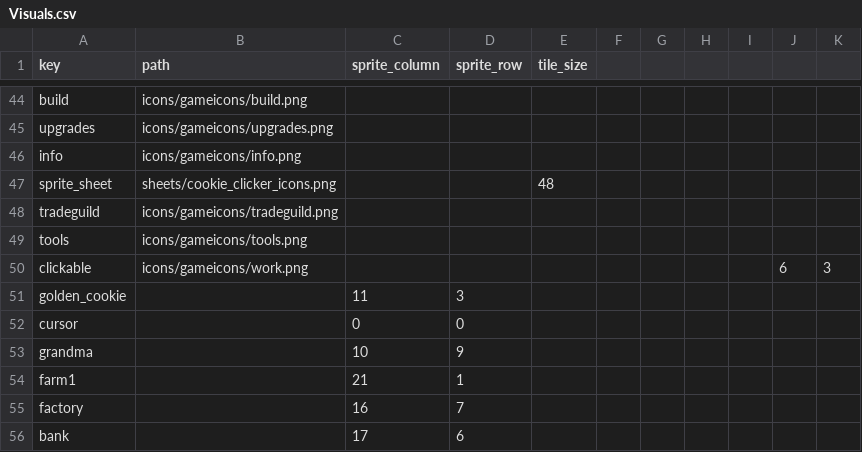
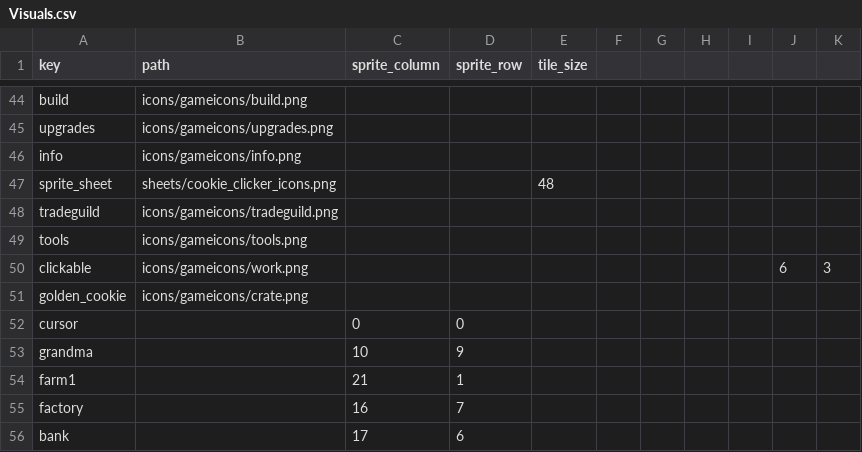
Before and after one commit to null-brain-true/comp2165-prototype-3, a CSV file: Assets/StreamingAssets/Data/Visuals.csv, drawn as a sheet; only a part is shown, gaps mark what is left out.

```diff
--- a/Assets/StreamingAssets/Data/Visuals.csv
+++ b/Assets/StreamingAssets/Data/Visuals.csv
@@ -50,3 +50,3 @@ tools,icons/gameicons/tools.png,,,,,,,,,
 clickable,icons/gameicons/work.png,,,,,,,,6,3
-golden_cookie,,11,3,,,,,,,
+golden_cookie,icons/gameicons/crate.png,,,,,,,,,
 cursor,,0,0,,,,,,,
```
Also changed, not shown: Assets/StreamingAssets/Data/Settings.csv, Student Content/Settings.csv, 24 other files.
